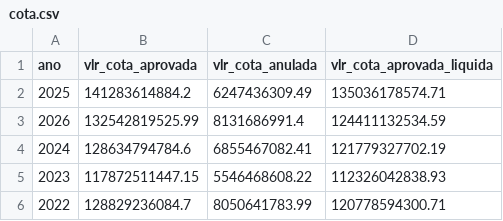
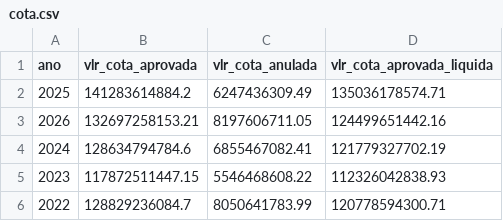
Before and after one commit to splor-mg/dados-check-siafi, a CSV file: data/cota.csv, drawn as a sheet.

```diff
--- a/data/cota.csv
+++ b/data/cota.csv
@@ -2,3 +2,3 @@ ano,vlr_cota_aprovada,vlr_cota_anulada,vlr_cota_aprovada_liquida
 2025,141283614884.2,6247436309.49,135036178574.71
-2026,132542819525.99,8131686991.4,124411132534.59
+2026,132697258153.21,8197606711.05,124499651442.16
 2024,128634794784.6,6855467082.41,121779327702.19
```
Also changed, not shown: data/alteracoes_orcamentarias.csv, data/credito.csv, 6 other files.
